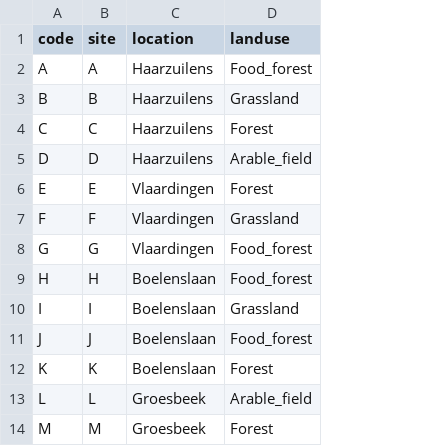
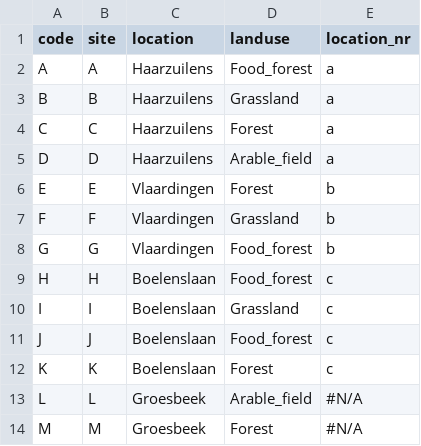
Before and after one commit to MLieke/A2_harvestmen, a CSV file: Data/codes_info.csv, drawn as a sheet; only a part is shown; the diff names each change by its address in the sheet, - before the commit and + after, or states it on an @@ line.

```diff
--- a/Data/codes_info.csv
+++ b/Data/codes_info.csv
+column E (location_nr), rows 2-14: a | a | a | a | b | b | b | c | c | c | c | #N/A | #N/A
```
Also changed, not shown: 3 other files.
